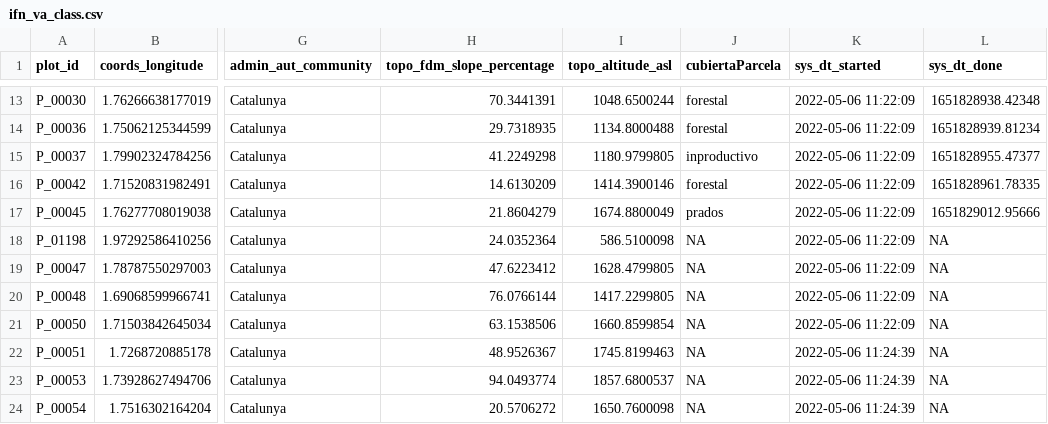
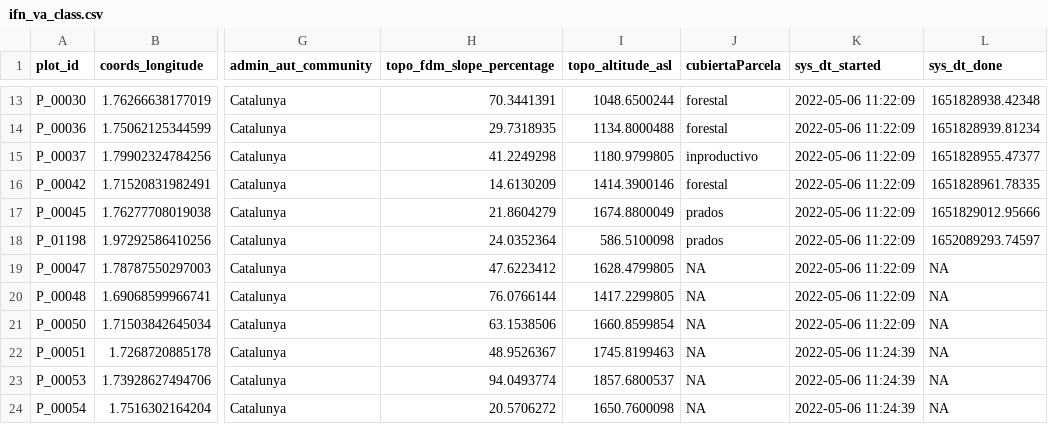
Before and after one commit to adriacos/classificador_vol_america_R, a CSV file: classificador_vol_america/data/ifn_va_class.csv, drawn as a sheet; only a part is shown, gaps mark what is left out; the diff names each change by its address in the sheet, - before the commit and + after, or states it on an @@ line.

```diff
--- a/classificador_vol_america/data/ifn_va_class.csv
+++ b/classificador_vol_america/data/ifn_va_class.csv
-J18 (cubiertaParcela): NA
+J18 (cubiertaParcela): prados
-L18 (sys_dt_done): NA
+L18 (sys_dt_done): 1652089293.74597
```
Also changed, not shown: 2 other files.
